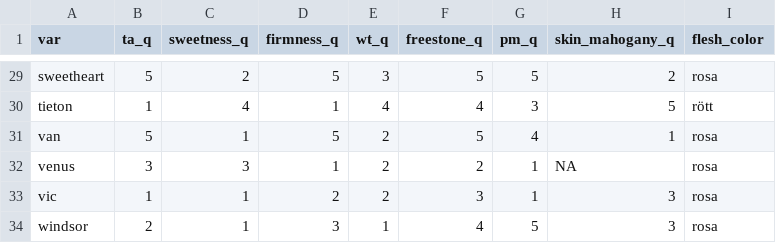
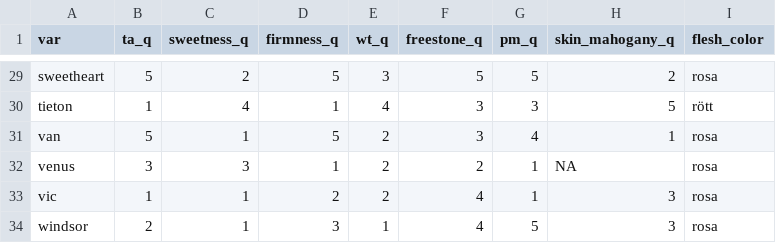
Before and after one commit to eeenilsson/odling, a CSV file: ros_phenology_aggr.csv, drawn as a sheet; only a part is shown, gaps mark what is left out; the diff covers the shown part only.

```diff
--- a/ros_phenology_aggr.csv
+++ b/ros_phenology_aggr.csv
@@ -29,6 +29,6 @@
 "sweetheart",5,2,5,3,5,5,2,"rosa"
-"tieton",1,4,1,4,4,3,5,"rött"
-"van",5,1,5,2,5,4,1,"rosa"
+"tieton",1,4,1,4,3,3,5,"rött"
+"van",5,1,5,2,3,4,1,"rosa"
 "venus",3,3,1,2,2,1,NA,"rosa"
-"vic",1,1,2,2,3,1,3,"rosa"
+"vic",1,1,2,2,4,1,3,"rosa"
 "windsor",2,1,3,1,4,5,3,"rosa"
```
Also changed, not shown: 15 edited cells elsewhere in this file, cherries_table.csv, 7 other files.
